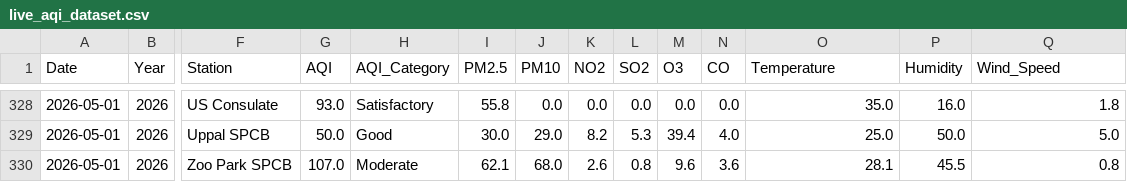
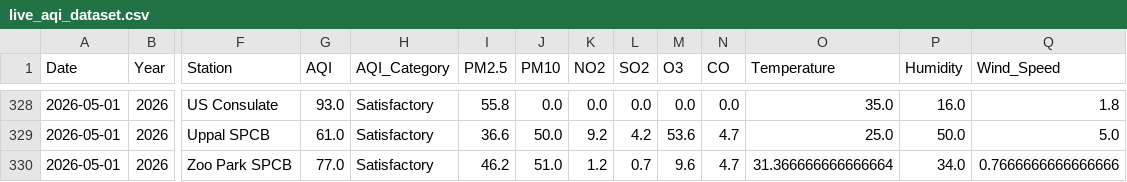
Before and after one commit to Rohan0639/AirCast, a CSV file: data/live_aqi_dataset.csv, drawn as a sheet; only a part is shown, gaps mark what is left out; the diff covers the shown part only; the diff names each change by its address in the sheet, - before the commit and + after, or states it on an @@ line.

```diff
--- a/data/live_aqi_dataset.csv
+++ b/data/live_aqi_dataset.csv
-G329 (AQI): 50.0
+G329 (AQI): 61.0
-H329 (AQI_Category): Good
+H329 (AQI_Category): Satisfactory
-I329 (PM2.5): 30.0
+I329 (PM2.5): 36.6
-J329 (PM10): 29.0
+J329 (PM10): 50.0
-K329 (NO2): 8.2
+K329 (NO2): 9.2
-L329 (SO2): 5.3
+L329 (SO2): 4.2
-M329 (O3): 39.4
+M329 (O3): 53.6
-N329 (CO): 4.0
+N329 (CO): 4.7
-G330 (AQI): 107.0
+G330 (AQI): 77.0
-H330 (AQI_Category): Moderate
+H330 (AQI_Category): Satisfactory
-I330 (PM2.5): 62.1
+I330 (PM2.5): 46.2
-J330 (PM10): 68.0
+J330 (PM10): 51.0
-K330 (NO2): 2.6
+K330 (NO2): 1.2
-L330 (SO2): 0.8
+L330 (SO2): 0.7
-N330 (CO): 3.6
+N330 (CO): 4.7
-O330 (Temperature): 28.1
+O330 (Temperature): 31.366666666666664
-P330 (Humidity): 45.5
+P330 (Humidity): 34.0
-Q330 (Wind_Speed): 0.8
+Q330 (Wind_Speed): 0.7666666666666666
```
Also changed, not shown: 28 edited cells elsewhere in this file, data/hyderabad_live_weather.csv.
